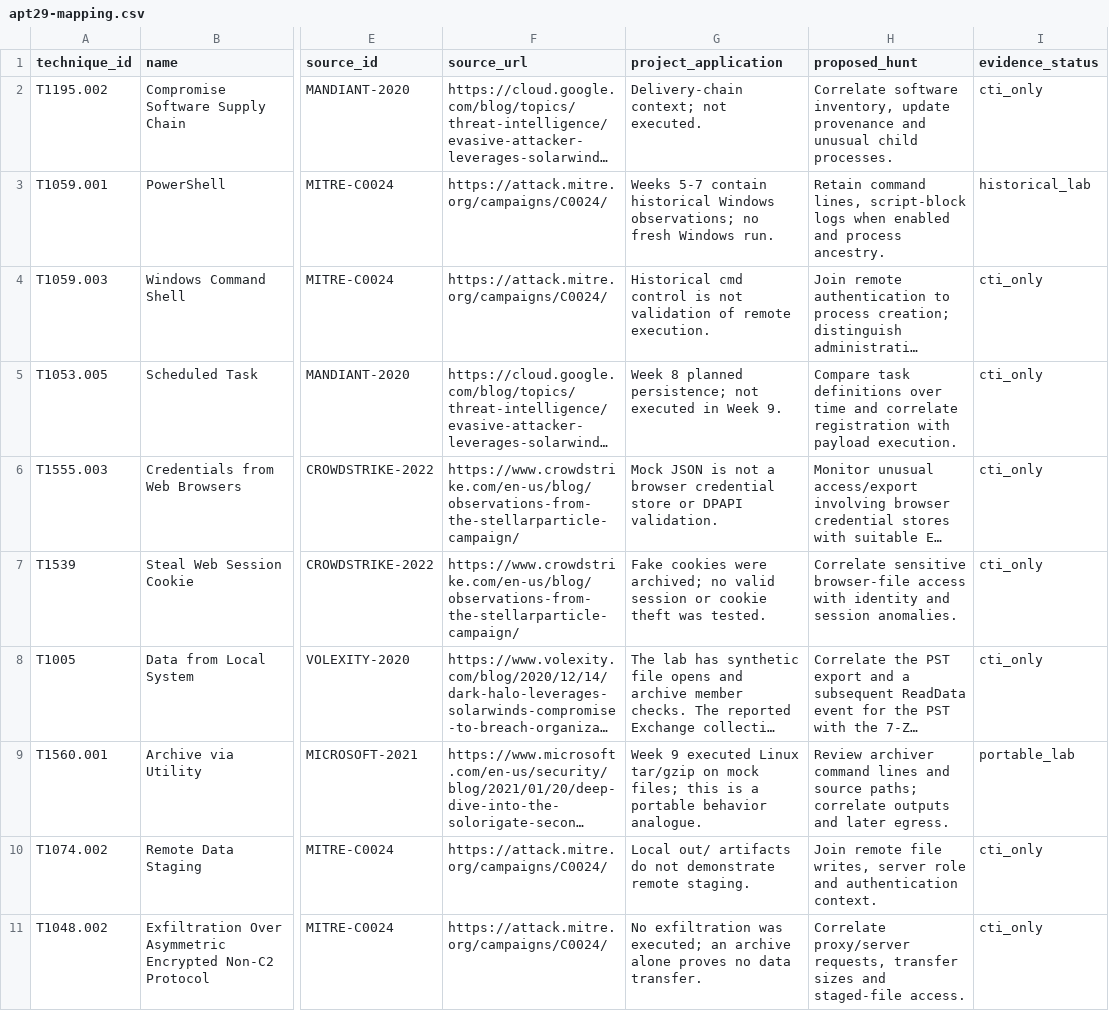
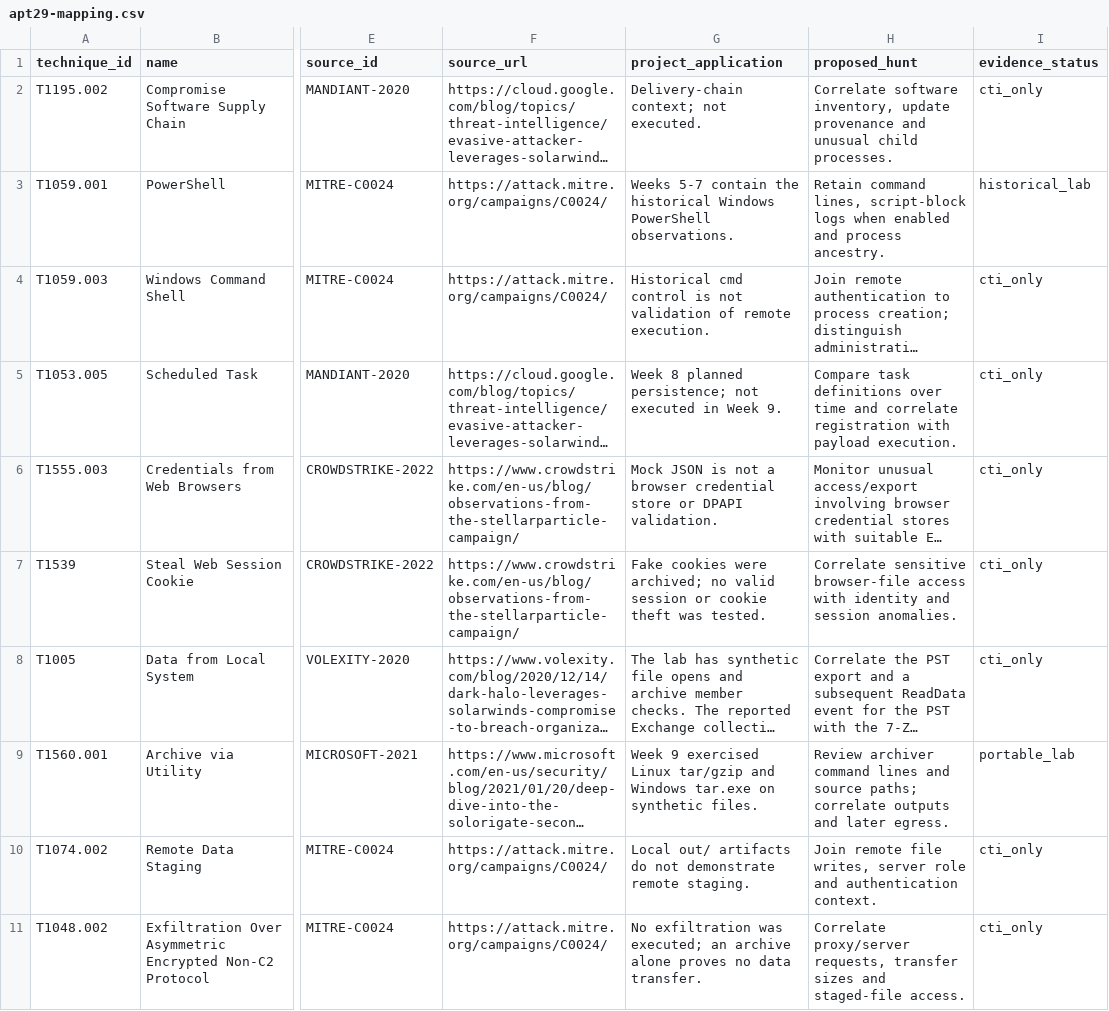
Before and after one commit to User-ease/simulated-infostealer-threat-hunting, a CSV file: data/week10/apt29-mapping.csv, drawn as a sheet; only a part is shown, gaps mark what is left out; long unchanged cells end in …; the diff names each change by its address in the sheet, - before the commit and + after, or states it on an @@ line.

Commit message:
Verify Week 9 Windows archive controls with native 4688/4663 events in Elasticsearch
Revision by Shlauze (@shlauze).

```diff
--- a/data/week10/apt29-mapping.csv
+++ b/data/week10/apt29-mapping.csv
-G3 (project_application): …5-7 contain historical Windows observations; no fresh Windows run.
+G3 (project_application): …5-7 contain the historical Windows PowerShell observations.
-G9 (project_application): Week 9 executed Linux tar/gzip on mock files; this is a portable behavior analogue.
+G9 (project_application): Week 9 exercised Linux tar/gzip and Windows tar.exe on synthetic files.
```
Also changed, not shown: 19 other files.
